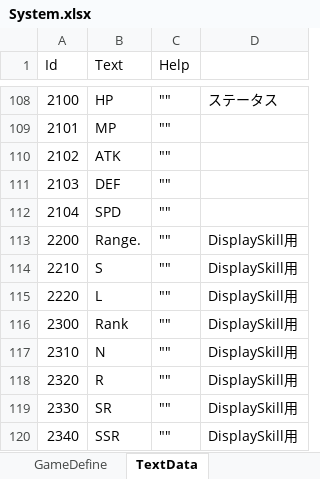
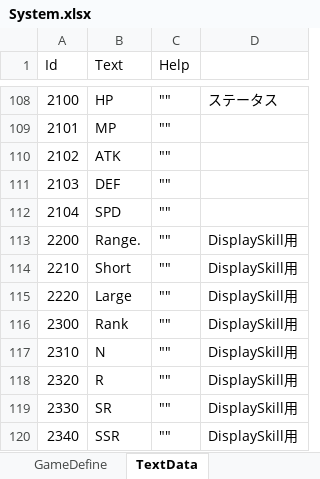
Before and after one commit to seedsclaft/unity, an Excel workbook: Assets/Data/System.xlsx, sheet TextData, drawn as a sheet; only a part is shown, gaps mark what is left out; values as stored, in another font and other column widths than the file's, no borders; the diff names each change by its address in the sheet, - before the commit and + after, or states it on an @@ line.

```diff
--- a/Assets/Data/System.xlsx (sheet TextData)
+++ b/Assets/Data/System.xlsx (sheet TextData)
-B114 (Text): S
+B114 (Text): Short
-B115 (Text): L
+B115 (Text): Large
```
Also changed, not shown: Assets/Data/Helps.xlsx, 14 other files.
